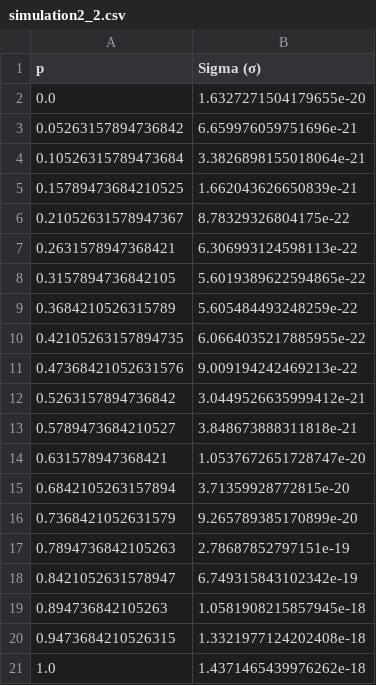
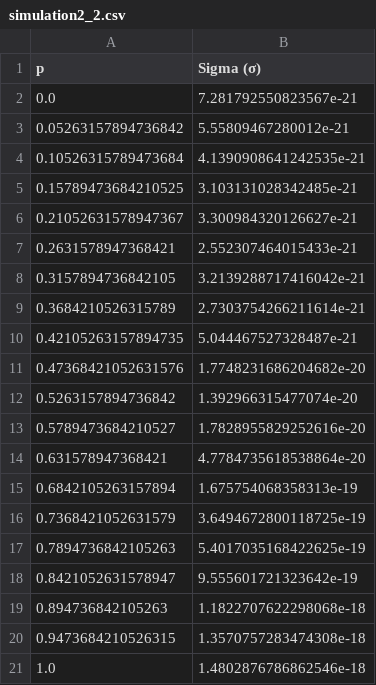
Before and after one commit to ferdibck/Seminararbeit, a CSV file: simulation2_2.csv, drawn as a sheet.

```diff
--- a/simulation2_2.csv
+++ b/simulation2_2.csv
@@ -1,21 +1,21 @@
 p,Sigma (σ)
-0.0,1.6327271504179655e-20
-0.05263157894736842,6.659976059751696e-21
-0.10526315789473684,3.3826898155018064e-21
-0.15789473684210525,1.662043626650839e-21
-0.21052631578947367,8.78329326804175e-22
-0.2631578947368421,6.306993124598113e-22
-0.3157894736842105,5.6019389622594865e-22
-0.3684210526315789,5.605484493248259e-22
-0.42105263157894735,6.0664035217885955e-22
-0.47368421052631576,9.009194242469213e-22
-0.5263157894736842,3.0449526635999412e-21
-0.5789473684210527,3.848673888311818e-21
-0.631578947368421,1.0537672651728747e-20
-0.6842105263157894,3.71359928772815e-20
-0.7368421052631579,9.265789385170899e-20
-0.7894736842105263,2.78687852797151e-19
-0.8421052631578947,6.749315843102342e-19
-0.894736842105263,1.0581908215857945e-18
-0.9473684210526315,1.3321977124202408e-18
-1.0,1.4371465439976262e-18
+0.0,7.281792550823567e-21
+0.05263157894736842,5.55809467280012e-21
+0.10526315789473684,4.1390908641242535e-21
+0.15789473684210525,3.103131028342485e-21
+0.21052631578947367,3.300984320126627e-21
+0.2631578947368421,2.552307464015433e-21
+0.3157894736842105,3.2139288717416042e-21
+0.3684210526315789,2.7303754266211614e-21
+0.42105263157894735,5.044467527328487e-21
+0.47368421052631576,1.7748231686204682e-20
+0.5263157894736842,1.392966315477074e-20
+0.5789473684210527,1.7828955829252616e-20
+0.631578947368421,4.7784735618538864e-20
+0.6842105263157894,1.675754068358313e-19
+0.7368421052631579,3.6494672800118725e-19
+0.7894736842105263,5.4017035168422625e-19
+0.8421052631578947,9.555601721323642e-19
+0.894736842105263,1.1822707622298068e-18
+0.9473684210526315,1.3570757283474308e-18
+1.0,1.4802876786862546e-18
```
Also changed, not shown: simulation2_1.csv, simulation2_3.csv, 2 other files.
